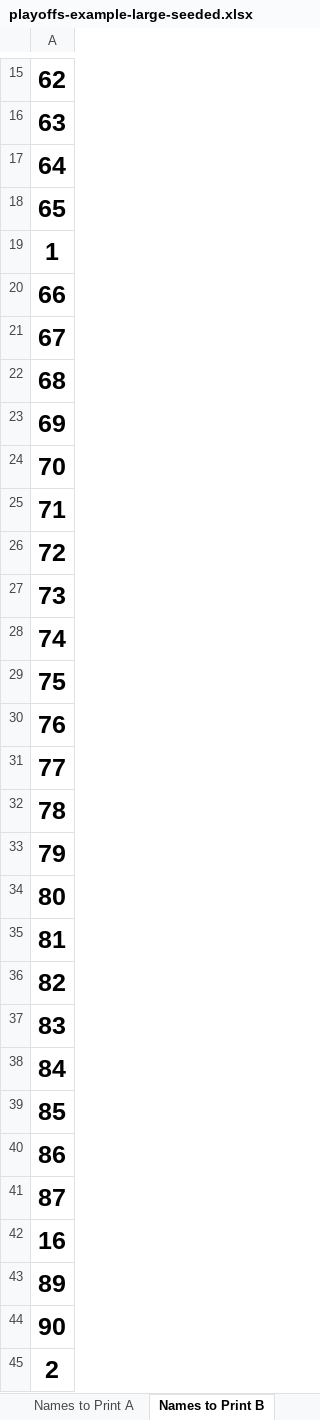
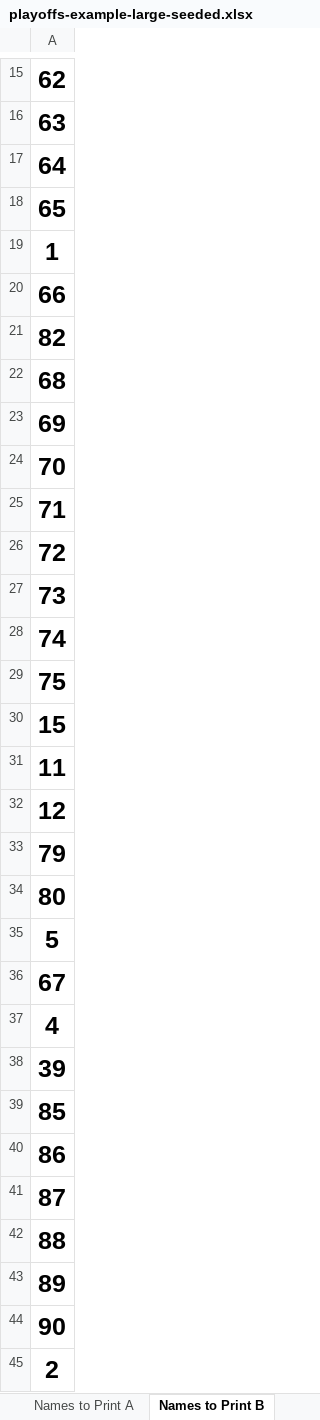
Before and after one commit to gitrgoliveira/bracket-creator, an Excel workbook: playoffs-example-large-seeded.xlsx, sheet Names to Print B, drawn as a sheet; only a part is shown, gaps mark what is left out; values as stored, in another font and other column widths than the file's, no borders; removed rows and columns are numbered as before the commit, all else as after; the diff names each change by its address in the sheet, - before the commit and + after, or states it on an @@ line.

```diff
--- a/playoffs-example-large-seeded.xlsx (sheet Names to Print B)
+++ b/playoffs-example-large-seeded.xlsx (sheet Names to Print B)
-row 21: 67
-row 36: 82
+row 21: 82
-A30: 76
+A30: 15
-A31: 77
+A31: 11
-A32: 78
+A32: 12
-A35: 81
+A35: 5
-A36: 83
+A36: 67
-A37: 84
+A37: 4
+row 38: 39
-A42: 16
+A42: 88
```
Also changed, not shown: sheet Names to Print A, sheet Tree 1, sheet Tree 8, sheet Tree 7, sheet Tree 4, sheet Tree 2, 2 more sheets, formulas that keep their value, playoffs-example-large.xlsx, playoffs-example-medium-seeded.xlsx, 3 other files.
